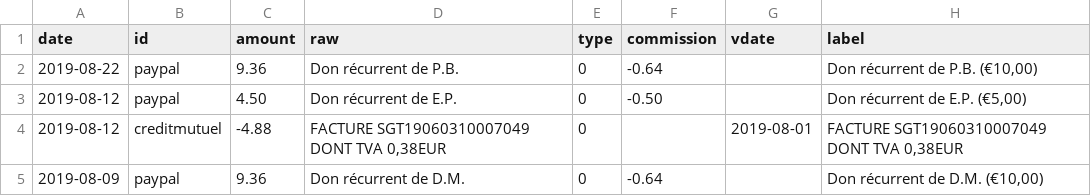
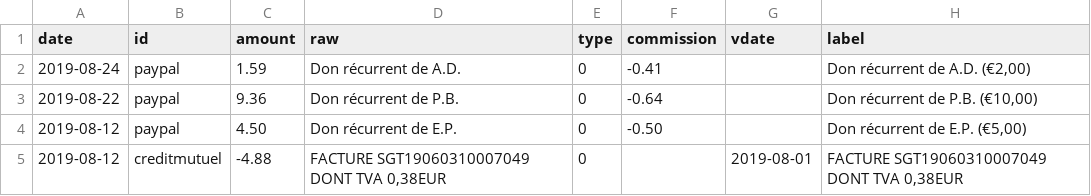
Before and after one commit to regardscitoyens/banque, a CSV file: data/history.csv, drawn as a sheet; only a part is shown; the shorter side is filled out with more unchanged rows; the diff names each change by its address in the sheet, - before the commit and + after, or states it on an @@ line.

```diff
--- a/data/history.csv
+++ b/data/history.csv
+row 2: 2019-08-24 | paypal | 1.59 | Don récurrent de A.D. | 0 | -0.41 |  | Don récurrent de A.D. (€2,00)
```
Also changed, not shown: 1 other file.
